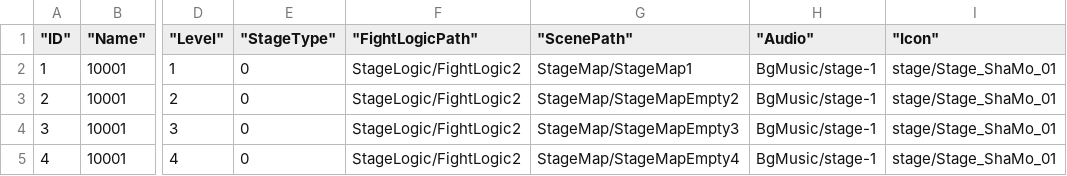
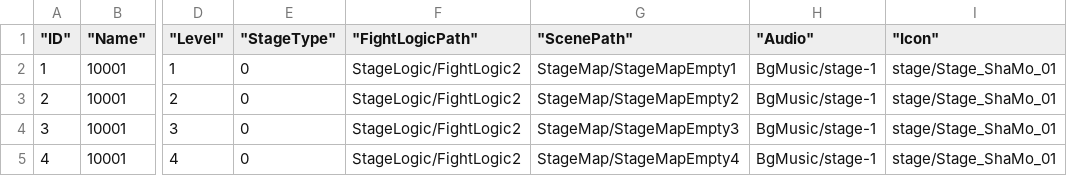
Before and after one commit to tuyiherizon/XiaoChu, a CSV file: Resources/Tables/StageInfo.csv, drawn as a sheet; only a part is shown, gaps mark what is left out; the diff names each change by its address in the sheet, - before the commit and + after, or states it on an @@ line.

```diff
--- a/Resources/Tables/StageInfo.csv
+++ b/Resources/Tables/StageInfo.csv
-G2 ("ScenePath"): StageMap/StageMap1
+G2 ("ScenePath"): StageMap/StageMapEmpty1
```
Also changed, not shown: Resources/Tables/Weapon.csv, Script/Common/Script/Tables/Content/Recharge.csv, 57 other files.
